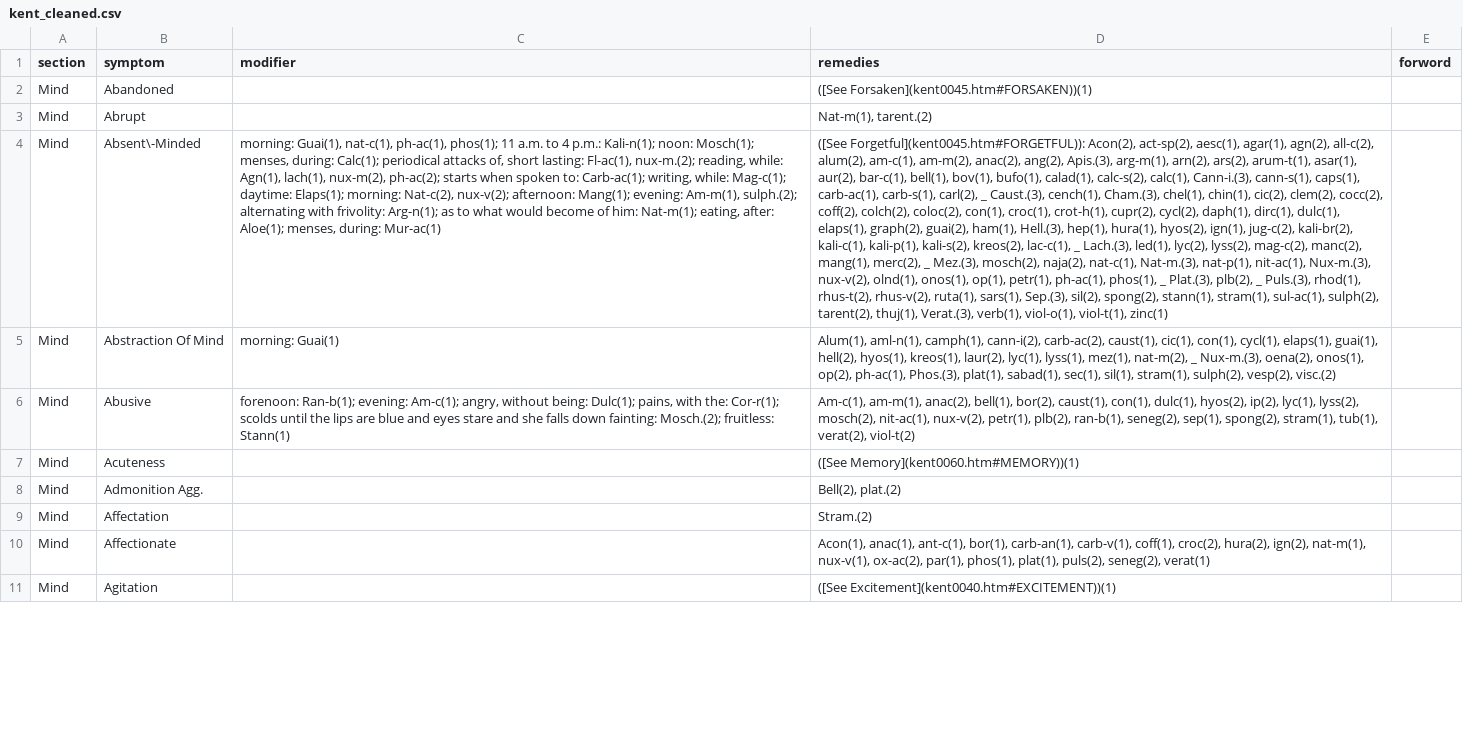
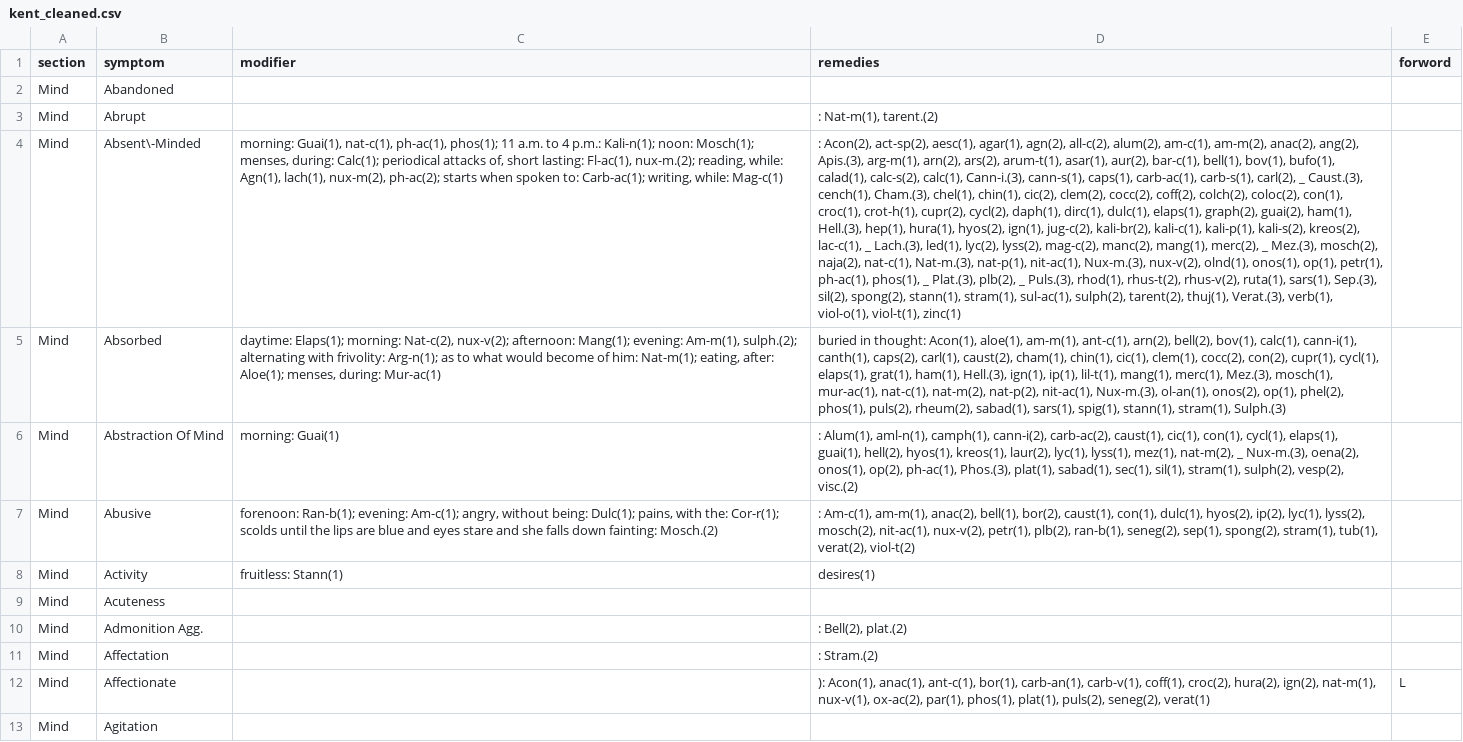
Before and after one commit to Abhigyan126/parse_kent, a CSV file: kent_cleaned.csv, drawn as a sheet; only a part is shown; addresses are those after the commit; the diff covers the shown part only; the diff names each change by its address in the sheet, - before the commit and + after, or states it on an @@ line.

```diff
--- a/kent_cleaned.csv
+++ b/kent_cleaned.csv
-D2 (remedies): ([See Forsaken](kent0045.htm#FORSAKEN))(1)
+D2 (remedies): (empty)
-D3 (remedies): Nat-m(1), tarent.(2)
+D3 (remedies): : Nat-m(1), tarent.(2)
-C4 (modifier): …writing, while: Mag-c(1); daytime: Elaps(1); morning: Nat-c(2), nux-v(2); afternoon: Mang(1); evening: Am-m(1), sulph.(2); alternating with frivolity: Arg-n(1); as to what would become of him: Nat-m(1); eating, after: Aloe(1); menses, during: Mur-ac(1)
+C4 (modifier): …writing, while: Mag-c(1)
-D4 (remedies): ([See Forgetful](kent0045.htm#FORGETFUL)): Acon(2), act-sp(2),…
+D4 (remedies): : Acon(2), act-sp(2),…
+row 5: Mind | Absorbed | daytime: Elaps(1); morning: Nat-c(2), nux-v(2); afternoon: Mang(1); evening: Am-m(1), sulph.(2); alternating with frivolity: Arg-n(1); as to what would become of him: Nat-m(1); eating, after: Aloe(1); menses, during: Mur-ac(1) | buried in thought: Acon(1), aloe(1), am-m(1), ant-c(1), arn(2), bell(2), bov(1), calc(1), cann-i(1), canth(1), caps(2), carl(1), caust(2), cham(1), chin(1), cic(1), clem(1), cocc(2), con(2), cupr(1), cycl(1), elaps(1), grat(1), ham(1), Hell.(3), ign(1), ip(1), lil-t(1), mang(1), merc(1), Mez.(3), mosch(1), mur-ac(1), nat-c(1), nat-m(2), nat-p(2), nit-ac(1), Nux-m.(3), ol-an(1), onos(2), op(1), phel(2), phos(1), puls(2), rheum(2), sabad(1), sars(1), spig(1), stann(1), stram(1), Sulph.(3)
-D6 (remedies): Alum(1), aml-n(1),…
+D6 (remedies): : Alum(1), aml-n(1),…
-C7 (modifier): …down fainting: Mosch.(2); fruitless: Stann(1)
+C7 (modifier): …down fainting: Mosch.(2)
-D7 (remedies): Am-c(1), am-m(1),…
+D7 (remedies): : Am-c(1), am-m(1),…
+row 8: Mind | Activity | fruitless: Stann(1) | desires(1)
-D9 (remedies): ([See Memory](kent0060.htm#MEMORY))(1)
+D9 (remedies): (empty)
-D10 (remedies): Bell(2), plat.(2)
+D10 (remedies): : Bell(2), plat.(2)
-D11 (remedies): Stram.(2)
+D11 (remedies): : Stram.(2)
-D12 (remedies): Acon(1), anac(1),…
+D12 (remedies): ): Acon(1), anac(1),…
-E12 (forword): (empty)
+E12 (forword): L
-D13 (remedies): ([See Excitement](kent0040.htm#EXCITEMENT))(1)
+D13 (remedies): (empty)
```
Also changed, not shown: 6 added rows and 9 edited cells elsewhere in this file, 2 other files.
